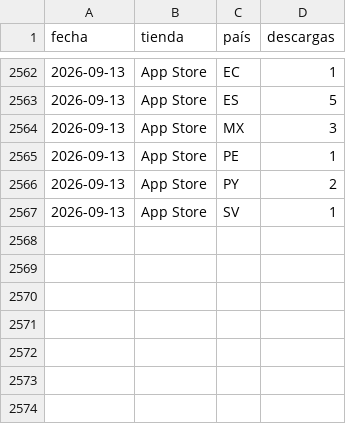
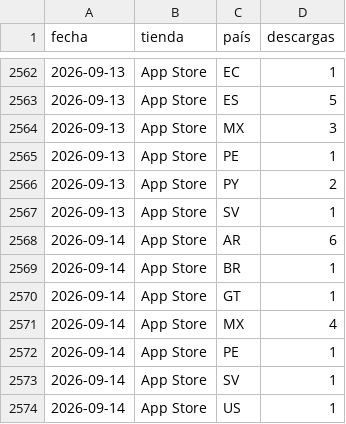
Before and after one commit to begonoriegaolalde/faro-dash-7bq4m2x9, a CSV file: faro_historico.csv, drawn as a sheet; only a part is shown, gaps mark what is left out; the diff names each change by its address in the sheet, - before the commit and + after, or states it on an @@ line.

Commit message:
Actualiza histórico 2026-09-15

```diff
--- a/faro_historico.csv
+++ b/faro_historico.csv
+row 2568: 2026-09-14 | App Store | AR | 6
+row 2569: 2026-09-14 | App Store | BR | 1
+row 2570: 2026-09-14 | App Store | GT | 1
+row 2571: 2026-09-14 | App Store | MX | 4
+row 2572: 2026-09-14 | App Store | PE | 1
+row 2573: 2026-09-14 | App Store | SV | 1
+row 2574: 2026-09-14 | App Store | US | 1
```
